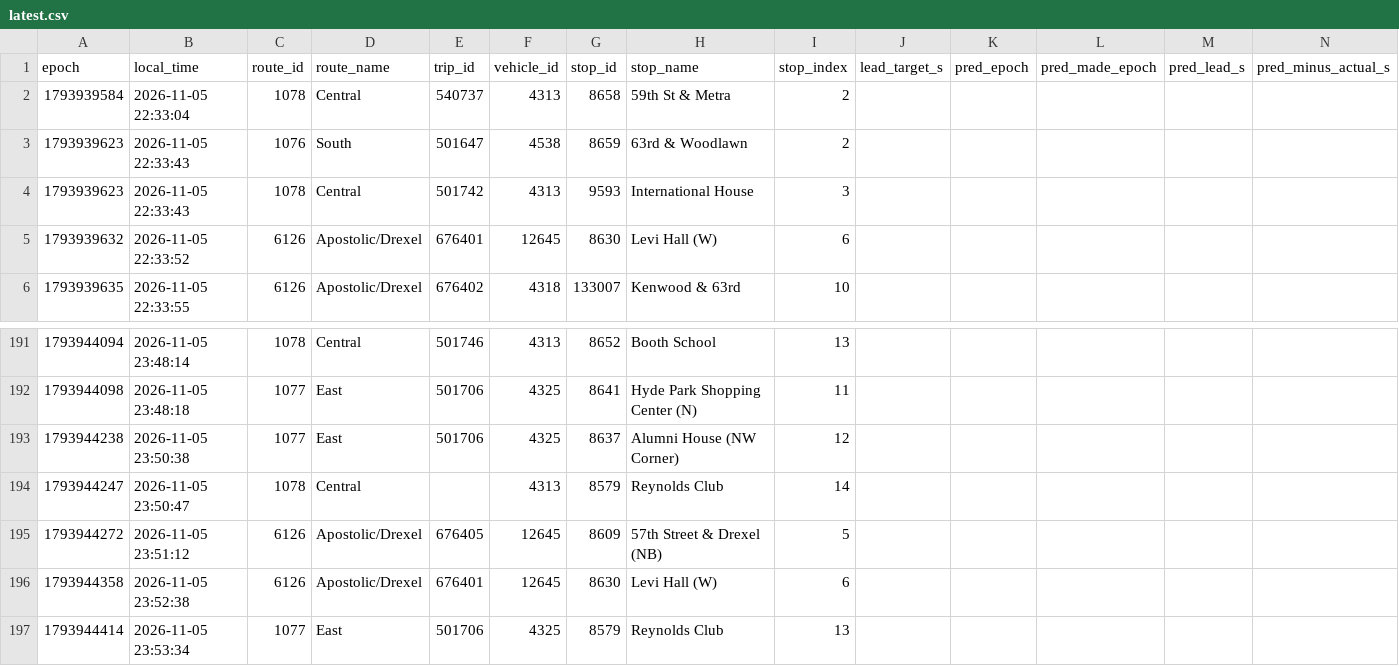
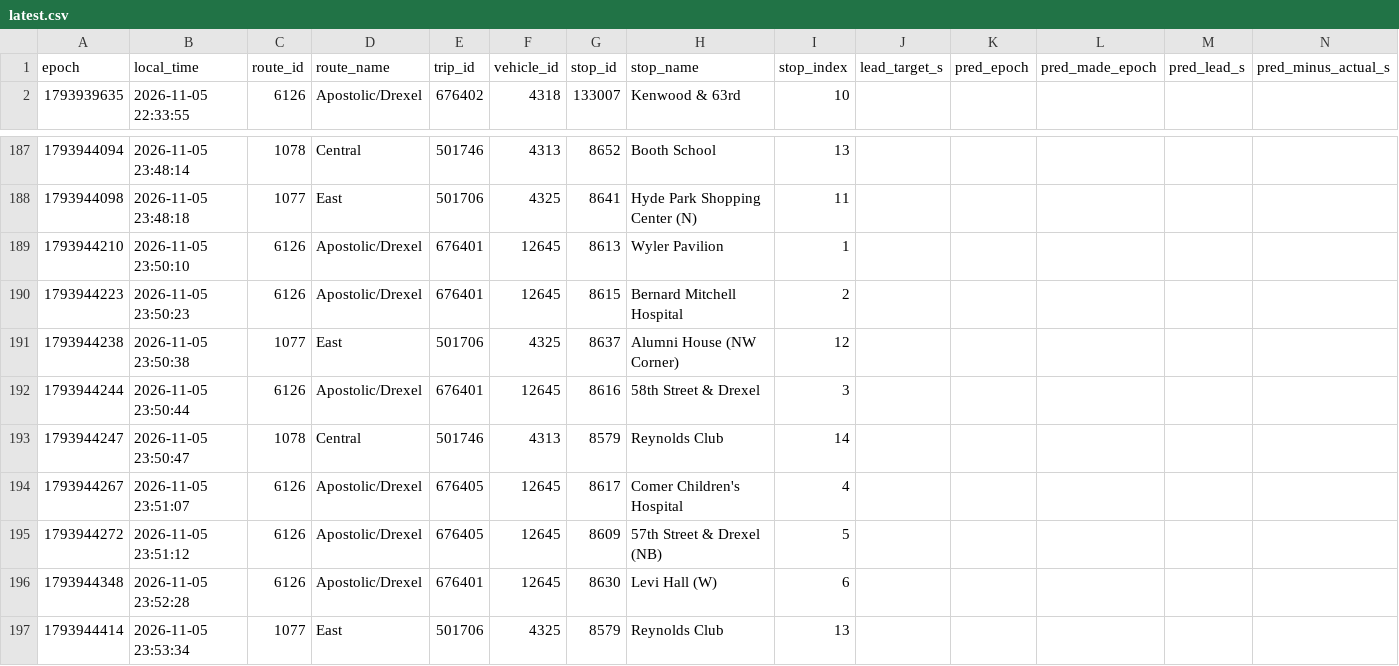
Before and after one commit to blobberus/straight-bussing-data, a CSV file: data/latest.csv, drawn as a sheet; only a part is shown, gaps mark what is left out; removed rows and columns are numbered as before the commit, all else as after; rows hold the shown columns only; the diff names each change by its address in the sheet, - before the commit and + after, or states it on an @@ line.

```diff
--- a/data/latest.csv
+++ b/data/latest.csv
-row 2: 1793939584 | 2026-11-05 22:33:04 | 1078 | Central | 540737 | 4313 | 8658 | 59th St & Metra | 2
-row 3: 1793939623 | 2026-11-05 22:33:43 | 1076 | South | 501647 | 4538 | 8659 | 63rd & Woodlawn | 2
-row 4: 1793939623 | 2026-11-05 22:33:43 | 1078 | Central | 501742 | 4313 | 9593 | International House | 3
-row 5: 1793939632 | 2026-11-05 22:33:52 | 6126 | Apostolic/Drexel | 676401 | 12645 | 8630 | Levi Hall (W) | 6
+row 189: 1793944210 | 2026-11-05 23:50:10 | 6126 | Apostolic/Drexel | 676401 | 12645 | 8613 | Wyler Pavilion | 1
+row 190: 1793944223 | 2026-11-05 23:50:23 | 6126 | Apostolic/Drexel | 676401 | 12645 | 8615 | Bernard Mitchell Hospital | 2
+row 192: 1793944244 | 2026-11-05 23:50:44 | 6126 | Apostolic/Drexel | 676401 | 12645 | 8616 | 58th Street & Drexel | 3
-E193 (trip_id): (empty)
+E193 (trip_id): 501746
+row 194: 1793944267 | 2026-11-05 23:51:07 | 6126 | Apostolic/Drexel | 676405 | 12645 | 8617 | Comer Children's Hospital | 4
-A196 (epoch): 1793944358
+A196 (epoch): 1793944348
-B196 (local_time): 2026-11-05 23:52:38
+B196 (local_time): 2026-11-05 23:52:28
```
Also changed, not shown: data/arrivals/2026-11-05/apostolic-drexel.csv, data/arrivals/2026-11-05/central.csv, 2 other files.
